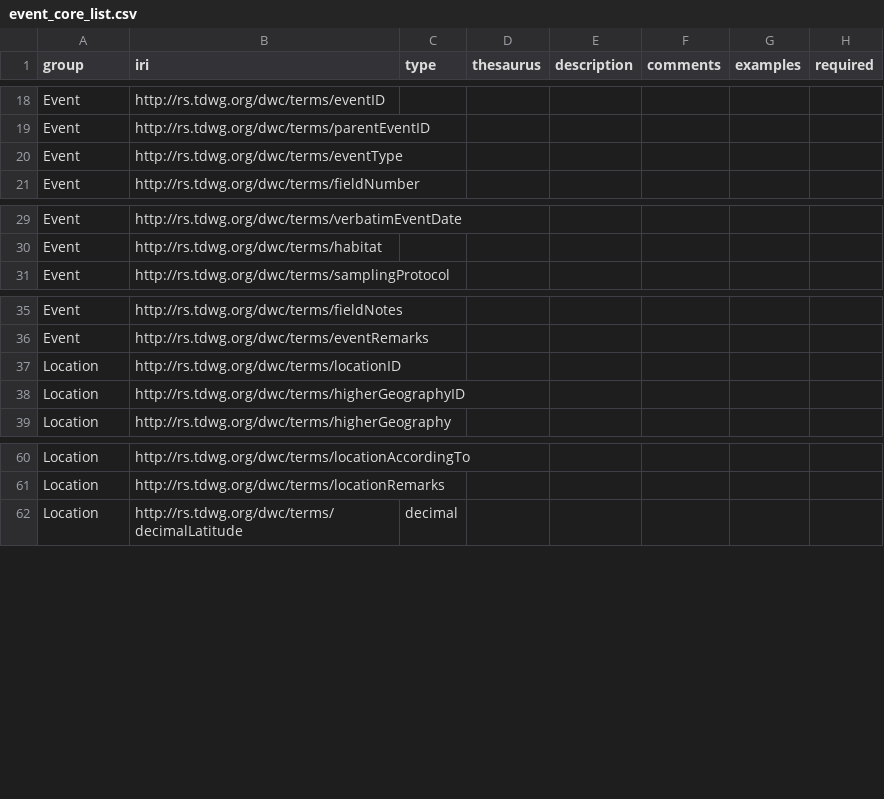
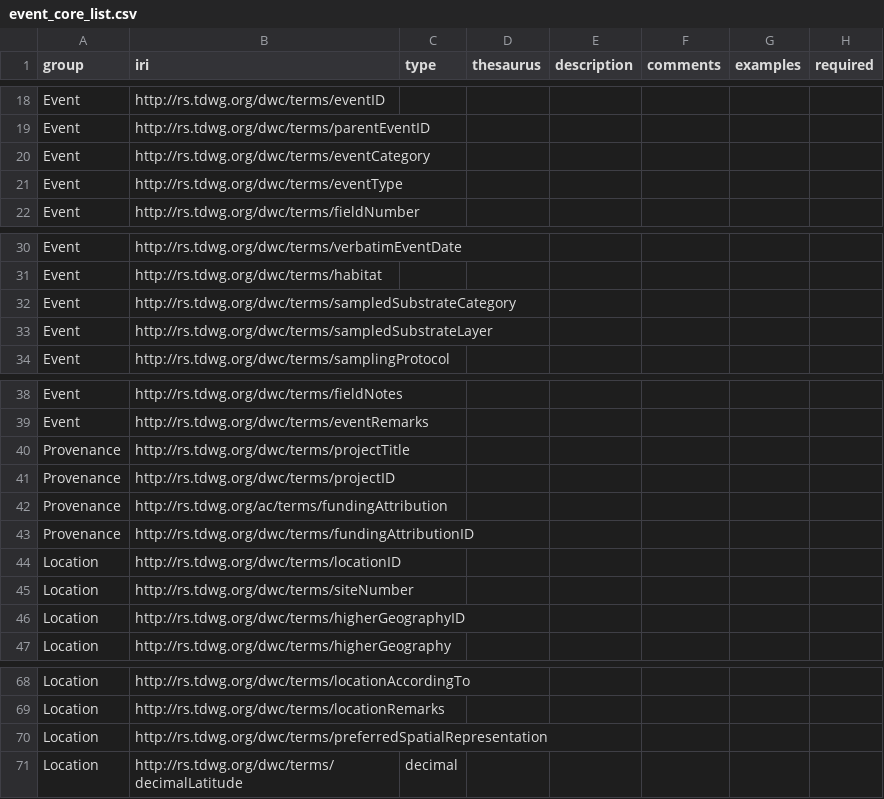
Before and after one commit to gbif/rs.gbif.org, a CSV file: scripts/xml/event_core_list.csv, drawn as a sheet; only a part is shown, gaps mark what is left out.

```diff
--- a/scripts/xml/event_core_list.csv
+++ b/scripts/xml/event_core_list.csv
@@ -19,2 +19,3 @@ Event,http://rs.tdwg.org/dwc/terms/eventID,,,,,,
 Event,http://rs.tdwg.org/dwc/terms/parentEventID,,,,,,
+Event,http://rs.tdwg.org/dwc/terms/eventCategory,,,,,,
 Event,http://rs.tdwg.org/dwc/terms/eventType,,,,,,
@@ -30,2 +31,4 @@ Event,http://rs.tdwg.org/dwc/terms/verbatimEventDate,,,,,,
 Event,http://rs.tdwg.org/dwc/terms/habitat,,,,,,
+Event,http://rs.tdwg.org/dwc/terms/sampledSubstrateCategory,,,,,,
+Event,http://rs.tdwg.org/dwc/terms/sampledSubstrateLayer,,,,,,
 Event,http://rs.tdwg.org/dwc/terms/samplingProtocol,,,,,,
@@ -36,3 +39,8 @@ Event,http://rs.tdwg.org/dwc/terms/fieldNotes,,,,,,
 Event,http://rs.tdwg.org/dwc/terms/eventRemarks,,,,,,
+Provenance,http://rs.tdwg.org/dwc/terms/projectTitle,,,,,,
+Provenance,http://rs.tdwg.org/dwc/terms/projectID,,,,,,
+Provenance,http://rs.tdwg.org/ac/terms/fundingAttribution,,,,,,
+Provenance,http://rs.tdwg.org/dwc/terms/fundingAttributionID,,,,,,
 Location,http://rs.tdwg.org/dwc/terms/locationID,,,,,,
+Location,http://rs.tdwg.org/dwc/terms/siteNumber,,,,,,
 Location,http://rs.tdwg.org/dwc/terms/higherGeographyID,,,,,,
@@ -61,2 +69,3 @@ Location,http://rs.tdwg.org/dwc/terms/locationAccordingTo,,,,,,
 Location,http://rs.tdwg.org/dwc/terms/locationRemarks,,,,,,
+Location,http://rs.tdwg.org/dwc/terms/preferredSpatialRepresentation,,,,,,
 Location,http://rs.tdwg.org/dwc/terms/decimalLatitude,decimal,,,,,
```
Also changed, not shown: scripts/xml/identification_history_list.csv, scripts/xml/occurrence_core_list.csv, 2 other files.
